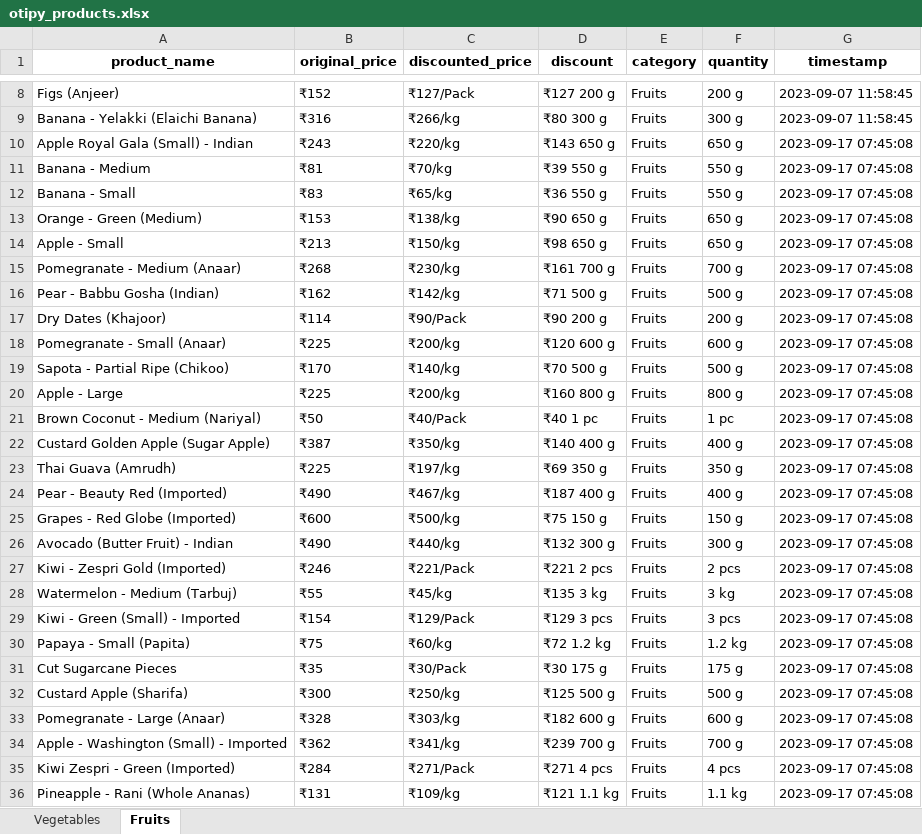
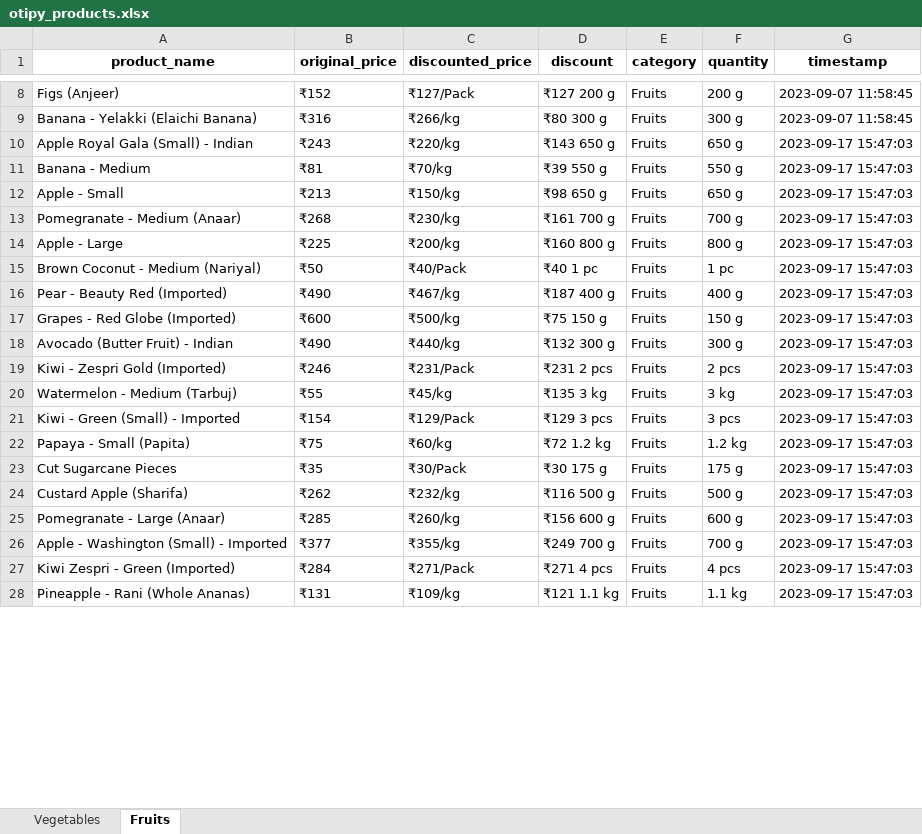
Before and after one commit to NidhiiK/Vegease, an Excel workbook: Otipy/otipy_products.xlsx, sheet Fruits, drawn as a sheet; only a part is shown, gaps mark what is left out; values as stored, in another font and other column widths than the file's, no borders; removed rows and columns are numbered as before the commit, all else as after; the diff covers the shown part only; the diff names each change by its address in the sheet, - before the commit and + after, or states it on an @@ line.

```diff
--- a/Otipy/otipy_products.xlsx (sheet Fruits)
+++ b/Otipy/otipy_products.xlsx (sheet Fruits)
-G10:G11 (timestamp): 2023-09-17 07:45:08
+G10:G11 (timestamp): 2023-09-17 15:47:03
-row 12: Banana - Small | ₹83 | ₹65/kg | ₹36 550 g | Fruits | 550 g | 2023-09-17 07:45:08
-row 13: Orange - Green (Medium) | ₹153 | ₹138/kg | ₹90 650 g | Fruits | 650 g | 2023-09-17 07:45:08
-G12:G13 (timestamp): 2023-09-17 07:45:08
+G12:G13 (timestamp): 2023-09-17 15:47:03
-row 16: Pear - Babbu Gosha (Indian) | ₹162 | ₹142/kg | ₹71 500 g | Fruits | 500 g | 2023-09-17 07:45:08
-row 17: Dry Dates (Khajoor) | ₹114 | ₹90/Pack | ₹90 200 g | Fruits | 200 g | 2023-09-17 07:45:08
-row 18: Pomegranate - Small (Anaar) | ₹225 | ₹200/kg | ₹120 600 g | Fruits | 600 g | 2023-09-17 07:45:08
-row 19: Sapota - Partial Ripe (Chikoo) | ₹170 | ₹140/kg | ₹70 500 g | Fruits | 500 g | 2023-09-17 07:45:08
-G14:G15 (timestamp): 2023-09-17 07:45:08
+G14:G15 (timestamp): 2023-09-17 15:47:03
-row 22: Custard Golden Apple (Sugar Apple) | ₹387 | ₹350/kg | ₹140 400 g | Fruits | 400 g | 2023-09-17 07:45:08
-row 23: Thai Guava (Amrudh) | ₹225 | ₹197/kg | ₹69 350 g | Fruits | 350 g | 2023-09-17 07:45:08
-G16:G28 (timestamp): 2023-09-17 07:45:08
+G16:G28 (timestamp): 2023-09-17 15:47:03
-C19 (discounted_price): ₹221/Pack
+C19 (discounted_price): ₹231/Pack
-D19 (discount): ₹221 2 pcs
+D19 (discount): ₹231 2 pcs
-B24 (original_price): ₹300
+B24 (original_price): ₹262
-C24 (discounted_price): ₹250/kg
+C24 (discounted_price): ₹232/kg
-D24 (discount): ₹125 500 g
+D24 (discount): ₹116 500 g
-B25 (original_price): ₹328
+B25 (original_price): ₹285
-C25 (discounted_price): ₹303/kg
+C25 (discounted_price): ₹260/kg
-D25 (discount): ₹182 600 g
+D25 (discount): ₹156 600 g
-B26 (original_price): ₹362
+B26 (original_price): ₹377
-C26 (discounted_price): ₹341/kg
+C26 (discounted_price): ₹355/kg
-D26 (discount): ₹239 700 g
+D26 (discount): ₹249 700 g
```
Also changed, not shown: 16 added rows, 8 removed rows and 34 edited cells elsewhere in this sheet, sheet Vegetables, 9 other files.
